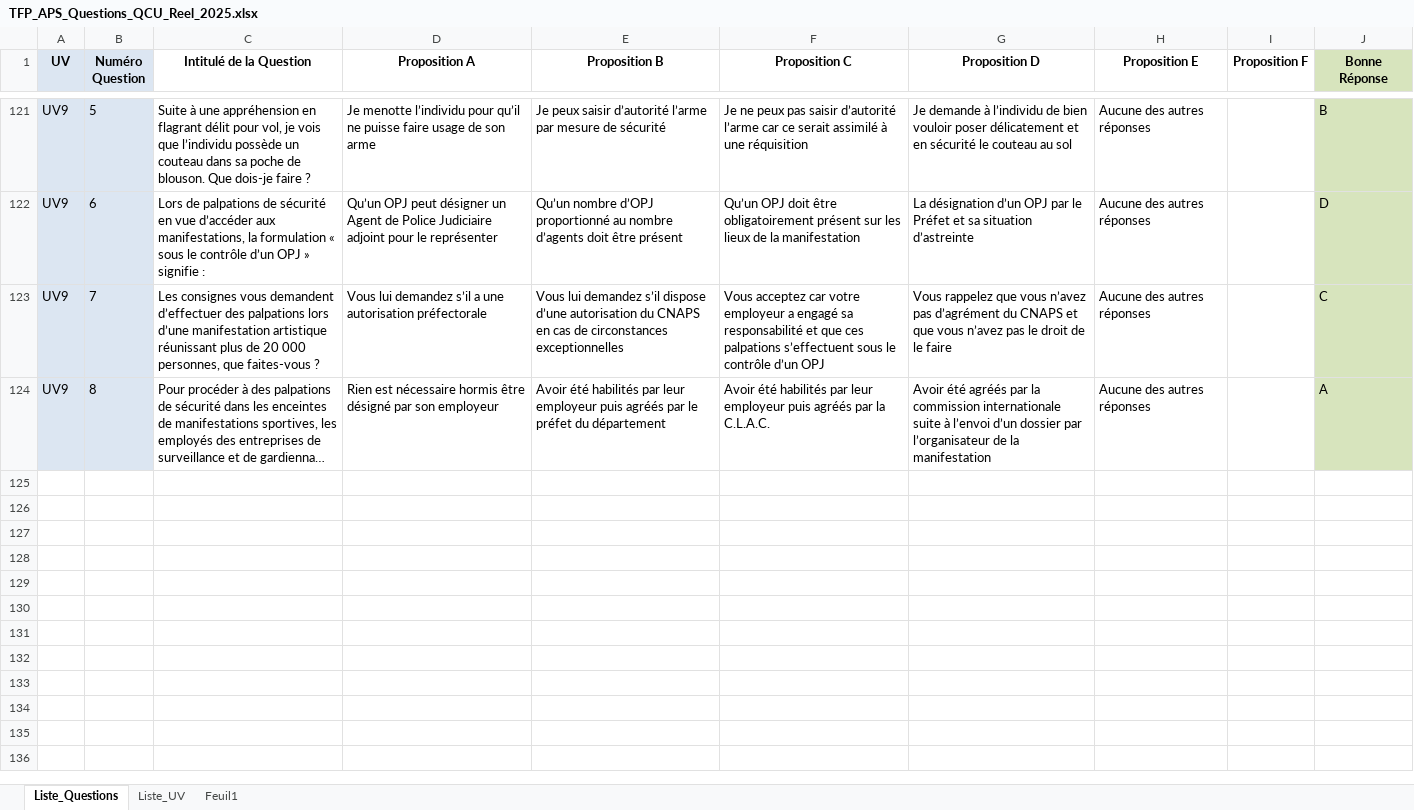
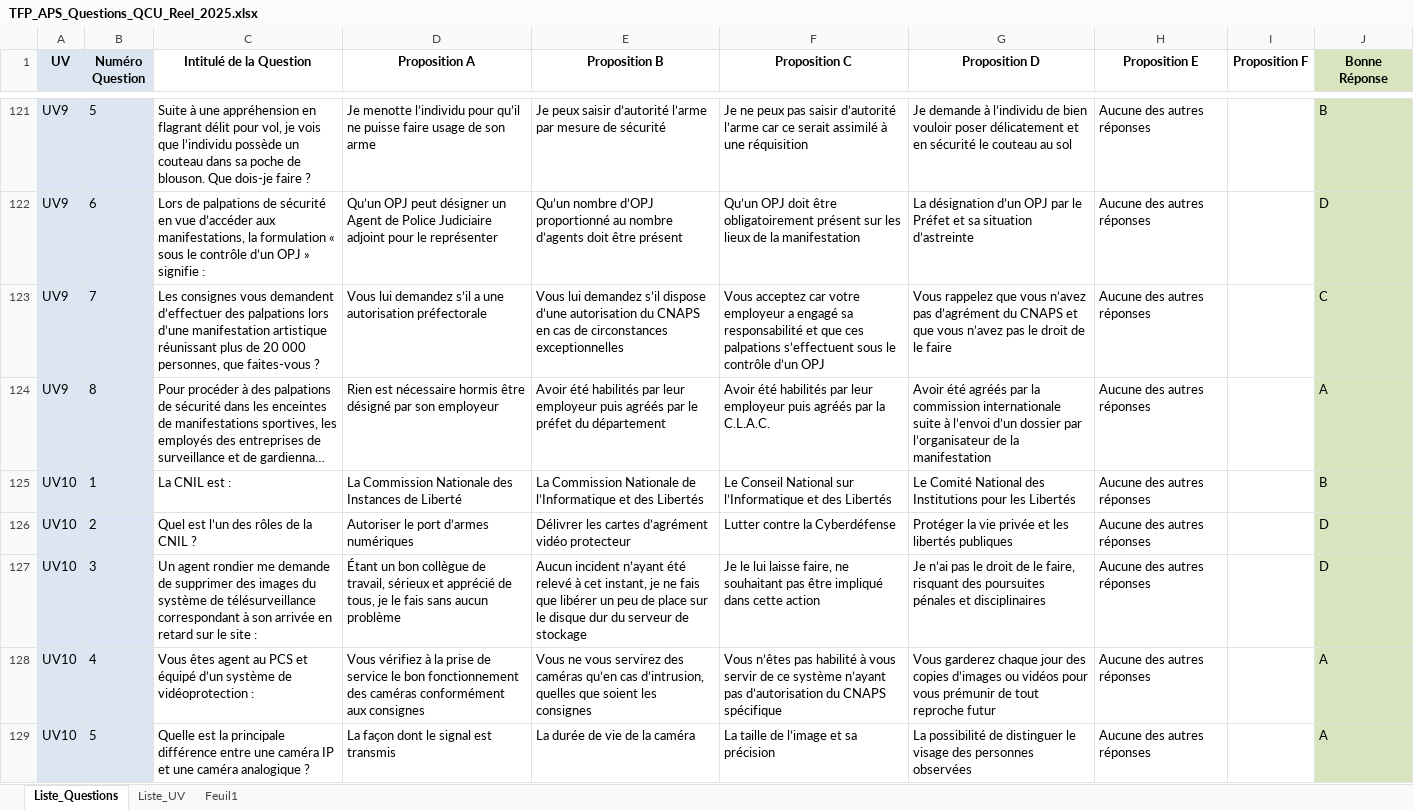
Before and after one commit to Slylele/Questions_TFP_APS, an Excel workbook: TFP_APS_Questions_QCU_Reel_2025.xlsx, sheet Liste_Questions, drawn as a sheet; only a part is shown, gaps mark what is left out; long unchanged cells end in …; values as stored, in another font and other column widths than the file's, no borders; charts and pictures not drawn; the diff covers the shown part only; the diff names each change by its address in the sheet, - before the commit and + after, or states it on an @@ line.

```diff
--- a/TFP_APS_Questions_QCU_Reel_2025.xlsx (sheet Liste_Questions)
+++ b/TFP_APS_Questions_QCU_Reel_2025.xlsx (sheet Liste_Questions)
+row 125: UV10 | 1 | La CNIL est : | La Commission Nationale des Instances de Liberté | La Commission Nationale de l’Informatique et des Libertés | Le Conseil National sur l’Informatique et des Libertés | Le Comité National des Institutions pour les Libertés | Aucune des autres réponses |  | B
+row 126: UV10 | 2 | Quel est l’un des rôles de la CNIL ? | Autoriser le port d’armes numériques | Délivrer les cartes d’agrément vidéo protecteur | Lutter contre la Cyberdéfense | Protéger la vie privée et les libertés publiques | Aucune des autres réponses |  | D
+row 127: UV10 | 3 | Un agent rondier me demande de supprimer des images du système de télésurveillance correspondant à son arrivée en retard sur le site : | Étant un bon collègue de travail, sérieux et apprécié de tous, je le fais sans aucun problème | Aucun incident n’ayant été relevé à cet instant, je ne fais que libérer un peu de place sur le disque dur du serveur de stockage | Je le lui laisse faire, ne souhaitant pas être impliqué dans cette action | Je n’ai pas le droit de le faire, risquant des poursuites pénales et disciplinaires | Aucune des autres réponses |  | D
+row 128: UV10 | 4 | Vous êtes agent au PCS et équipé d’un système de vidéoprotection : | Vous vérifiez à la prise de service le bon fonctionnement des caméras conformément aux consignes | Vous ne vous servirez des caméras qu’en cas d’intrusion, quelles que soient les consignes | Vous n’êtes pas habilité à vous servir de ce système n’ayant pas d’autorisation du CNAPS spécifique | Vous garderez chaque jour des copies d’images ou vidéos pour vous prémunir de tout reproche futur | Aucune des autres réponses |  | A
+row 129: UV10 | 5 | Quelle est la principale différence entre une caméra IP et une caméra analogique ? | La façon dont le signal est transmis | La durée de vie de la caméra | La taille de l’image et sa précision | La possibilité de distinguer le visage des personnes observées | Aucune des autres réponses |  | A
```
Also changed, not shown: 15 added rows and 1 edited cell elsewhere in this sheet, sheet Feuil1, charts or pictures.
